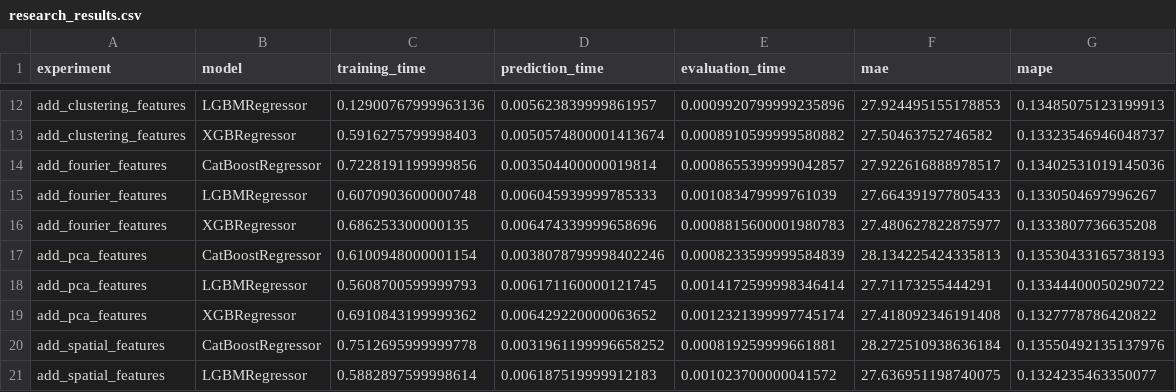
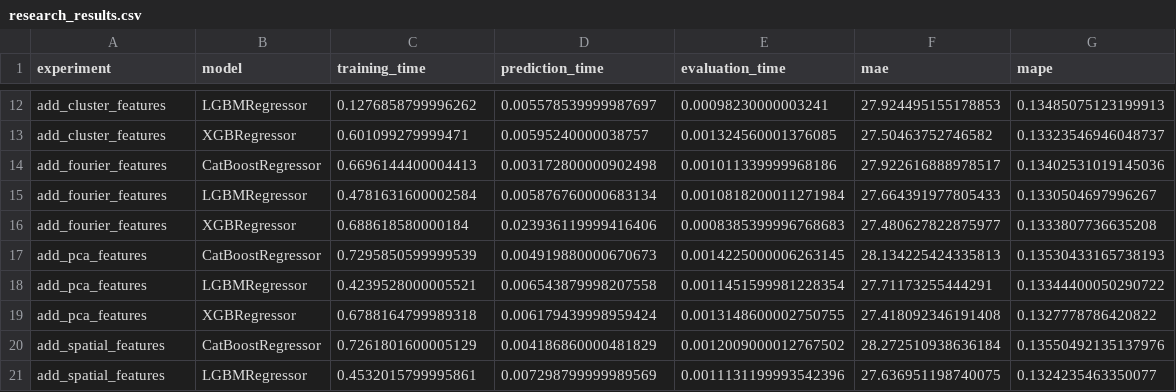
Before and after one commit to geokyr/diploma-thesis, a CSV file: outputs/results_research/results/research_results.csv, drawn as a sheet; only a part is shown, gaps mark what is left out; the diff covers the shown part only; the diff names each change by its address in the sheet, - before the commit and + after, or states it on an @@ line.

Commit message:
rerun features experiments

```diff
--- a/outputs/results_research/results/research_results.csv
+++ b/outputs/results_research/results/research_results.csv
-A12:A13 (experiment): add_clustering_features
+A12:A13 (experiment): add_cluster_features
-C12 (training_time): 0.12900767999963136
+C12 (training_time): 0.1276858799996262
-D12 (prediction_time): 0.005623839999861957
+D12 (prediction_time): 0.005578539999987697
-E12 (evaluation_time): 0.0009920799999235896
+E12 (evaluation_time): 0.00098230000003241
-C13 (training_time): 0.5916275799998403
+C13 (training_time): 0.601099279999471
-D13 (prediction_time): 0.0050574800001413674
+D13 (prediction_time): 0.00595240000038757
-E13 (evaluation_time): 0.0008910599999580882
+E13 (evaluation_time): 0.001324560001376085
-C14 (training_time): 0.7228191199999856
+C14 (training_time): 0.6696144400004413
-D14 (prediction_time): 0.003504400000019814
+D14 (prediction_time): 0.003172800000902498
-E14 (evaluation_time): 0.0008655399999042857
+E14 (evaluation_time): 0.001011339999968186
-C15 (training_time): 0.6070903600000748
+C15 (training_time): 0.4781631600002584
-D15 (prediction_time): 0.006045939999785333
+D15 (prediction_time): 0.005876760000683134
-E15 (evaluation_time): 0.001083479999761039
+E15 (evaluation_time): 0.0010818200011271984
-C16 (training_time): 0.686253300000135
+C16 (training_time): 0.688618580000184
-D16 (prediction_time): 0.006474339999658696
+D16 (prediction_time): 0.023936119999416406
-E16 (evaluation_time): 0.0008815600001980783
+E16 (evaluation_time): 0.0008385399996768683
-C17 (training_time): 0.6100948000001154
+C17 (training_time): 0.7295850599999539
-D17 (prediction_time): 0.0038078799998402246
+D17 (prediction_time): 0.004919880000670673
-E17 (evaluation_time): 0.0008233599999584839
+E17 (evaluation_time): 0.0014225000006263145
-C18 (training_time): 0.5608700599999793
+C18 (training_time): 0.4239528000005521
-D18 (prediction_time): 0.006171160000121745
+D18 (prediction_time): 0.006543879998207558
-E18 (evaluation_time): 0.0014172599998346414
+E18 (evaluation_time): 0.0011451599981228354
-C19 (training_time): 0.6910843199999362
+C19 (training_time): 0.6788164799989318
-D19 (prediction_time): 0.006429220000063652
+D19 (prediction_time): 0.006179439998959424
-E19 (evaluation_time): 0.0012321399997745174
+E19 (evaluation_time): 0.0013148600002750755
-C20 (training_time): 0.7512695999999778
+C20 (training_time): 0.7261801600005129
-D20 (prediction_time): 0.0031961199996658252
+D20 (prediction_time): 0.004186860000481829
-E20 (evaluation_time): 0.000819259999661881
+E20 (evaluation_time): 0.0012009000012767502
-C21 (training_time): 0.5882897599998614
+C21 (training_time): 0.4532015799995861
-D21 (prediction_time): 0.006187519999912183
+D21 (prediction_time): 0.007298799999989569
-E21 (evaluation_time): 0.001023700000041572
+E21 (evaluation_time): 0.0011131199993542396
```
Also changed, not shown: 1 added row, 1 removed row and 94 edited cells elsewhere in this file, 32 other files.
